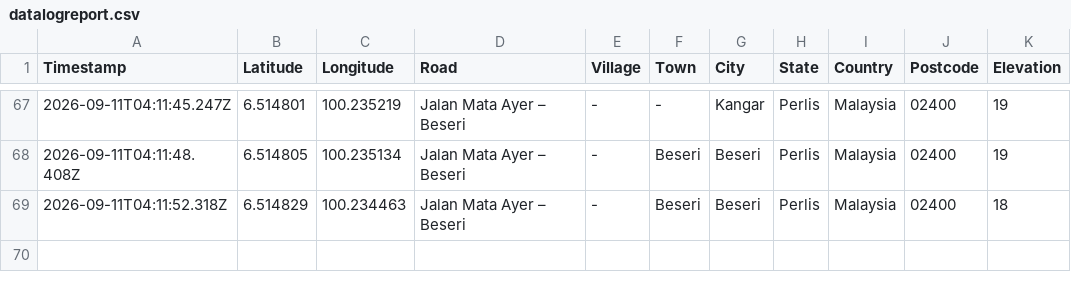
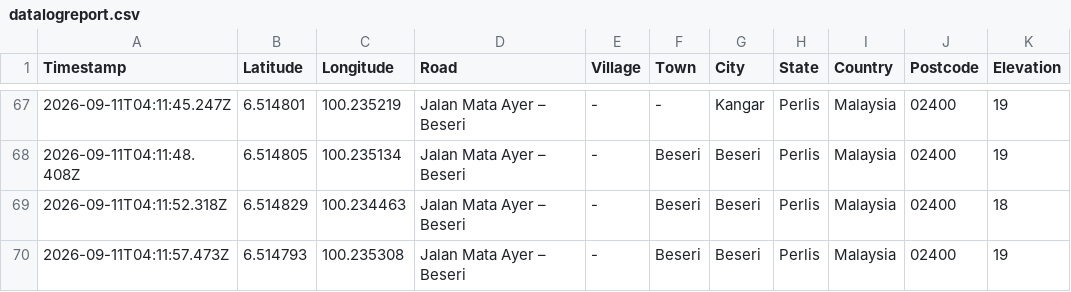
Before and after one commit to chantianseng/gps_location_name, a CSV file: datalogreport.csv, drawn as a sheet; only a part is shown, gaps mark what is left out; the diff names each change by its address in the sheet, - before the commit and + after, or states it on an @@ line.

Commit message:
Update datalogreport.csv for GPS coordinate: 6.514793, 100.235308

```diff
--- a/datalogreport.csv
+++ b/datalogreport.csv
+row 70: 2026-09-11T04:11:57.473Z | 6.514793 | 100.235308 | Jalan Mata Ayer – Beseri | - | Beseri | Beseri | Perlis | Malaysia | 02400 | 19
```
